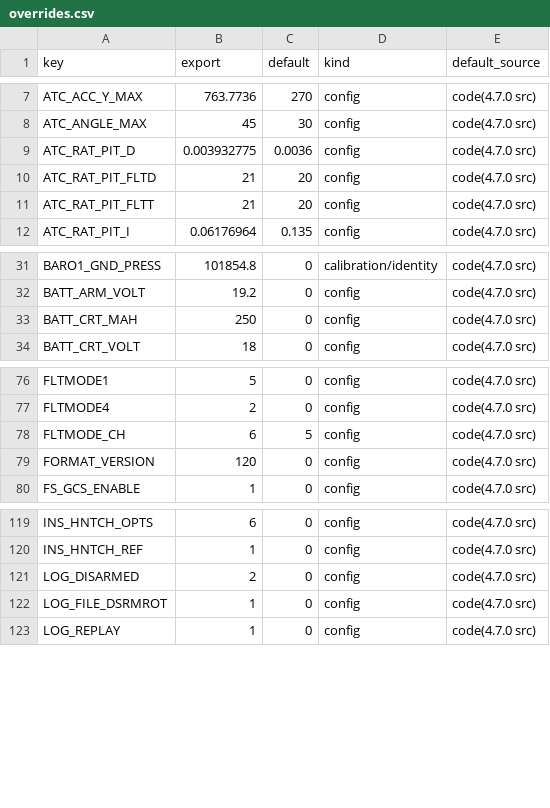
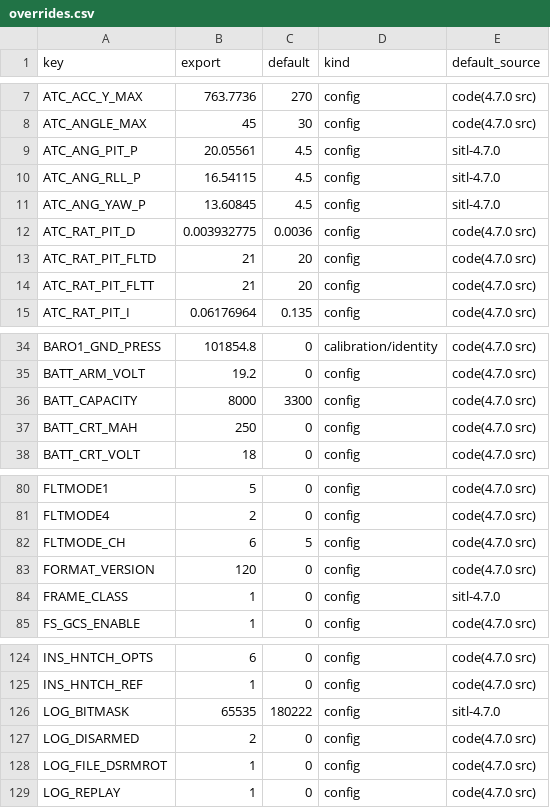
Before and after one commit to symmatree/coordinator, a CSV file: ardupilot/overrides.csv, drawn as a sheet; only a part is shown, gaps mark what is left out.

```diff
--- a/ardupilot/overrides.csv
+++ b/ardupilot/overrides.csv
@@ -8,2 +8,5 @@ ATC_ACC_Y_MAX,763.7736,270,config,code(4.7.0 src)
 ATC_ANGLE_MAX,45,30,config,code(4.7.0 src)
+ATC_ANG_PIT_P,20.05561,4.5,config,sitl-4.7.0
+ATC_ANG_RLL_P,16.54115,4.5,config,sitl-4.7.0
+ATC_ANG_YAW_P,13.60845,4.5,config,sitl-4.7.0
 ATC_RAT_PIT_D,0.003932775,0.0036,config,code(4.7.0 src)
@@ -32,2 +35,3 @@ BARO1_GND_PRESS,101854.8,0,calibration/identity,code(4.7.0 src)
 BATT_ARM_VOLT,19.2,0,config,code(4.7.0 src)
+BATT_CAPACITY,8000,3300,config,code(4.7.0 src)
 BATT_CRT_MAH,250,0,config,code(4.7.0 src)
@@ -79,2 +83,3 @@ FLTMODE_CH,6,5,config,code(4.7.0 src)
 FORMAT_VERSION,120,0,config,code(4.7.0 src)
+FRAME_CLASS,1,0,config,sitl-4.7.0
 FS_GCS_ENABLE,1,0,config,code(4.7.0 src)
@@ -120,2 +125,3 @@ INS_HNTCH_OPTS,6,0,config,code(4.7.0 src)
 INS_HNTCH_REF,1,0,config,code(4.7.0 src)
+LOG_BITMASK,65535,180222,config,sitl-4.7.0
 LOG_DISARMED,2,0,config,code(4.7.0 src)
```
Also changed, not shown: 3 other files.
